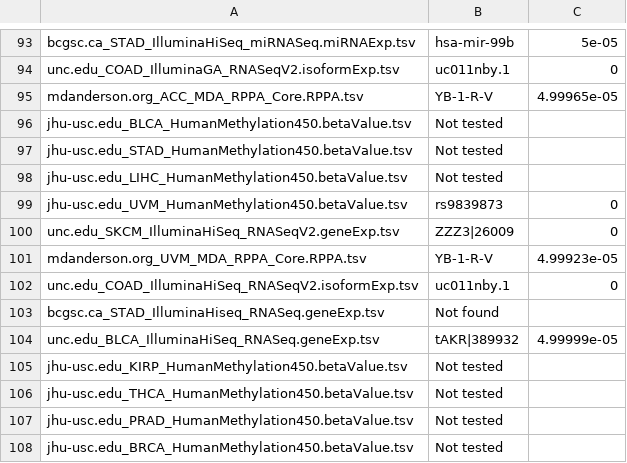
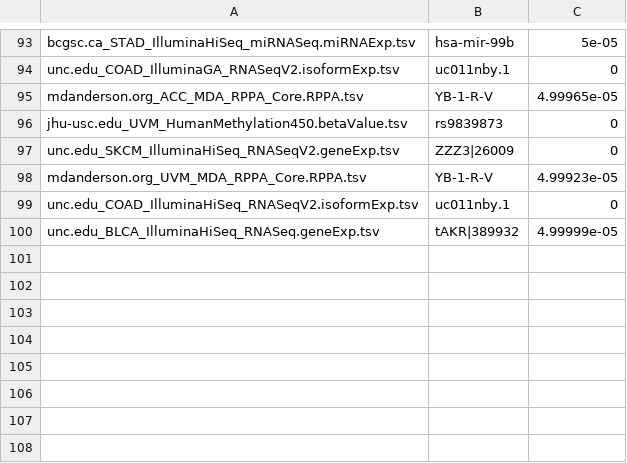
Before and after one commit to chunxiangzheng/CompareTCGA, a TSV file: CompareTCGA/fileDifference.tsv, drawn as a sheet; only a part is shown, gaps mark what is left out.

```diff
--- a/CompareTCGA/fileDifference.tsv
+++ b/CompareTCGA/fileDifference.tsv
@@ -95,5 +95,2 @@ unc.edu_COAD_IlluminaGA_RNASeqV2.isoformExp.tsv	uc011nby.1	0
 mdanderson.org_ACC_MDA_RPPA_Core.RPPA.tsv	YB-1-R-V	4.99965e-05
-jhu-usc.edu_BLCA_HumanMethylation450.betaValue.tsv	Not tested
-jhu-usc.edu_STAD_HumanMethylation450.betaValue.tsv	Not tested
-jhu-usc.edu_LIHC_HumanMethylation450.betaValue.tsv	Not tested		
 jhu-usc.edu_UVM_HumanMethylation450.betaValue.tsv	rs9839873	0
@@ -102,7 +99,2 @@ mdanderson.org_UVM_MDA_RPPA_Core.RPPA.tsv	YB-1-R-V	4.99923e-05
 unc.edu_COAD_IlluminaHiSeq_RNASeqV2.isoformExp.tsv	uc011nby.1	0
-bcgsc.ca_STAD_IlluminaHiseq_RNASeq.geneExp.tsv	Not found		
 unc.edu_BLCA_IlluminaHiSeq_RNASeq.geneExp.tsv	tAKR|389932	4.99999e-05
-jhu-usc.edu_KIRP_HumanMethylation450.betaValue.tsv	Not tested
-jhu-usc.edu_THCA_HumanMethylation450.betaValue.tsv	Not tested
-jhu-usc.edu_PRAD_HumanMethylation450.betaValue.tsv	Not tested	
-jhu-usc.edu_BRCA_HumanMethylation450.betaValue.tsv	Not tested			
```
Also changed, not shown: 1 other file.
